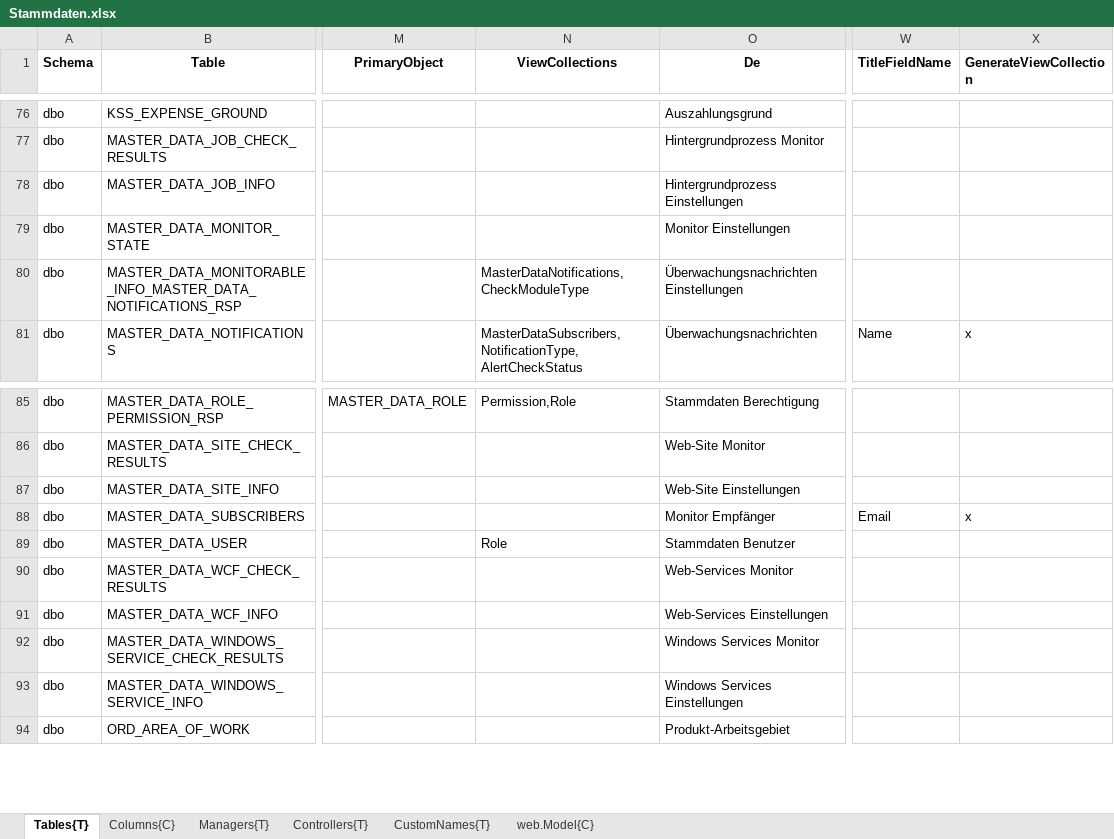
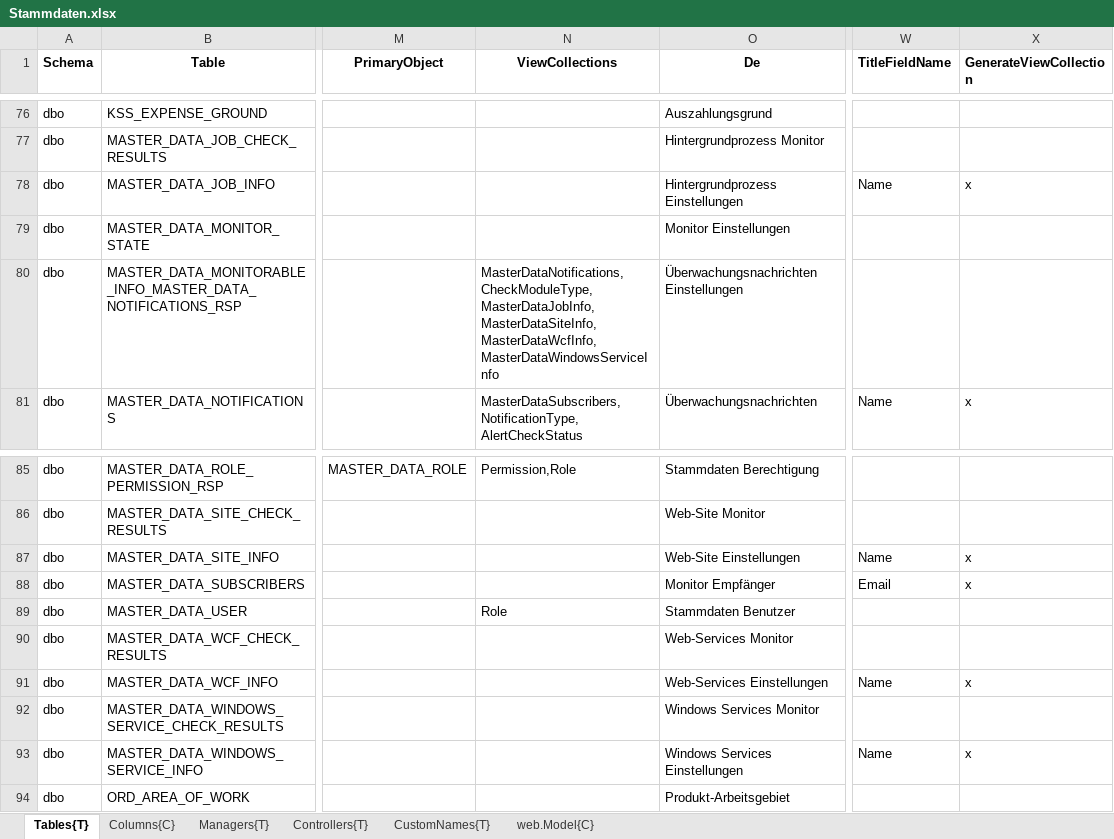
Before and after one commit to HedinRakot/MasterDataModule, an Excel workbook: MasterDataModule/Generation/MasterDataModule.Generation/Declarations/Stammdaten.xlsx, sheet Tables{T}, drawn as a sheet; only a part is shown, gaps mark what is left out; values as stored, in another font and other column widths than the file's, no borders; the diff names each change by its address in the sheet, - before the commit and + after, or states it on an @@ line.

Commit message:
finish master data monitorable objects configurator ui

```diff
--- a/MasterDataModule/Generation/MasterDataModule.Generation/Declarations/Stammdaten.xlsx (sheet Tables{T})
+++ b/MasterDataModule/Generation/MasterDataModule.Generation/Declarations/Stammdaten.xlsx (sheet Tables{T})
-W78 (TitleFieldName): (empty)
+W78 (TitleFieldName): Name
-X78 (GenerateViewCollection): (empty)
+X78 (GenerateViewCollection): x
-N80 (ViewCollections): MasterDataNotifications,CheckModuleType
+N80 (ViewCollections): MasterDataNotifications,CheckModuleType,MasterDataJobInfo,MasterDataSiteInfo,MasterDataWcfInfo,MasterDataWindowsServiceInfo
-W87 (TitleFieldName): (empty)
+W87 (TitleFieldName): Name
-X87 (GenerateViewCollection): (empty)
+X87 (GenerateViewCollection): x
-W91 (TitleFieldName): (empty)
+W91 (TitleFieldName): Name
-X91 (GenerateViewCollection): (empty)
+X91 (GenerateViewCollection): x
-W93 (TitleFieldName): (empty)
+W93 (TitleFieldName): Name
-X93 (GenerateViewCollection): (empty)
+X93 (GenerateViewCollection): x
```
Also changed, not shown: 31 other files.
